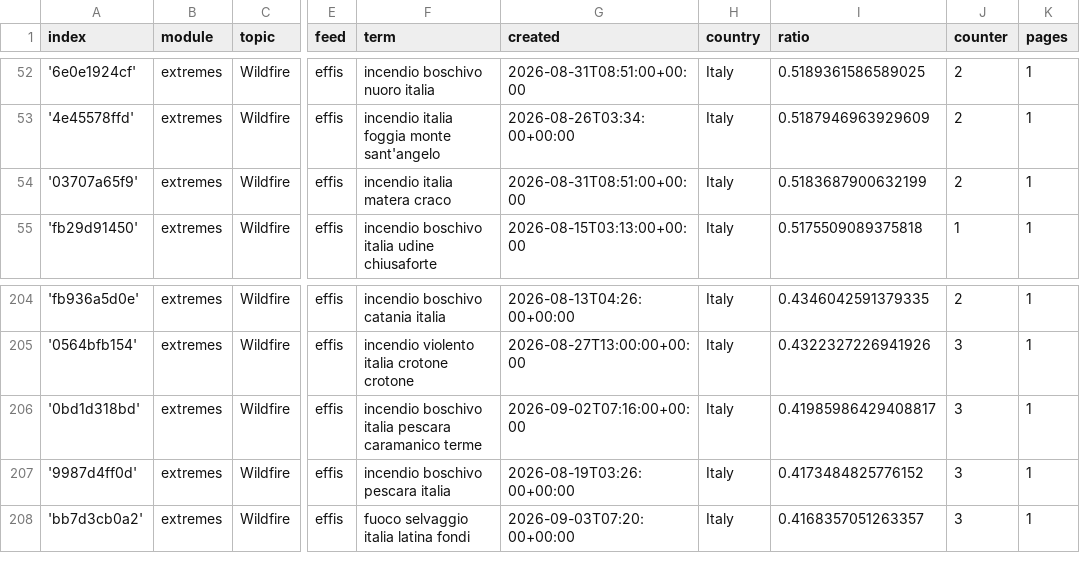
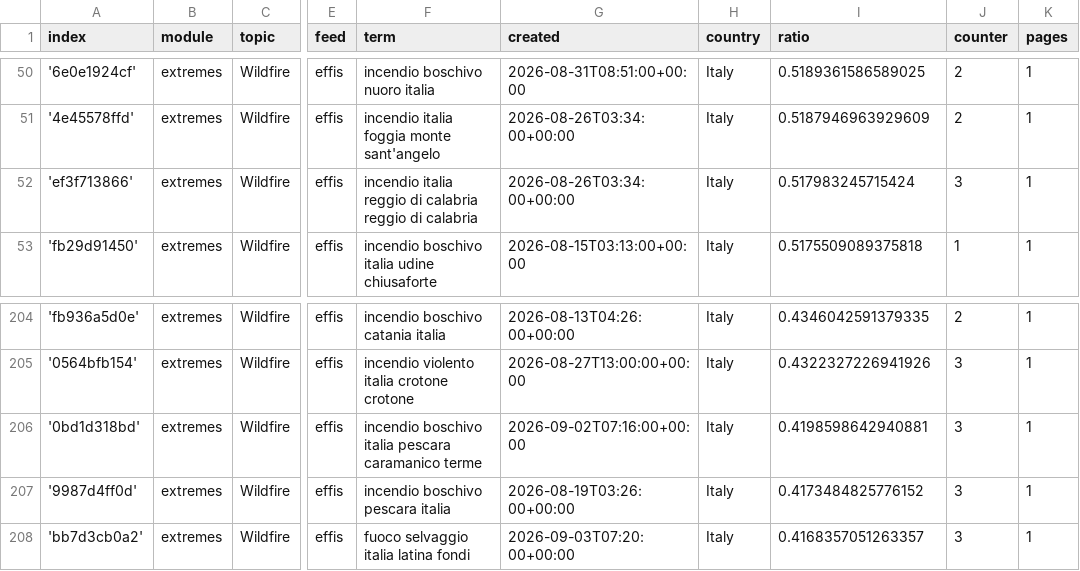
Before and after one commit to annajungfleischnews/italianExtremes, a CSV file: terms.csv, drawn as a sheet; only a part is shown, gaps mark what is left out; addresses are those after the commit; the diff covers the shown part only; the diff names each change by its address in the sheet, - before the commit and + after, or states it on an @@ line.

```diff
--- a/terms.csv
+++ b/terms.csv
-A52 (index): '03707a65f9'
+A52 (index): 'ef3f713866'
-F52 (term): incendio italia matera craco
+F52 (term): incendio italia reggio di calabria reggio di calabria
-G52 (created): 2026-08-31T08:51:00+00:00
+G52 (created): 2026-08-26T03:34:00+00:00
-I52 (ratio): 0.5183687900632199
+I52 (ratio): 0.517983245715424
-J52 (counter): 2
+J52 (counter): 3
-I206 (ratio): 0.41985986429408817
+I206 (ratio): 0.4198598642940881
```
Also changed, not shown: 4 added rows and 4 removed rows elsewhere in this file.
